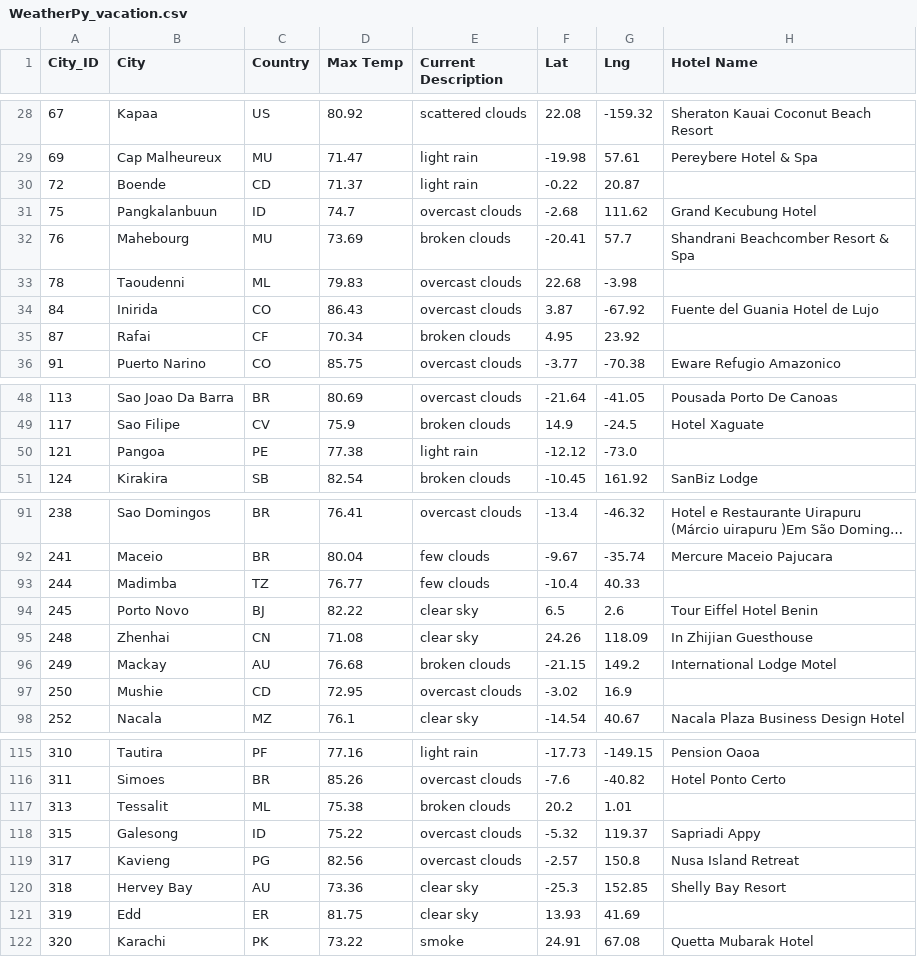
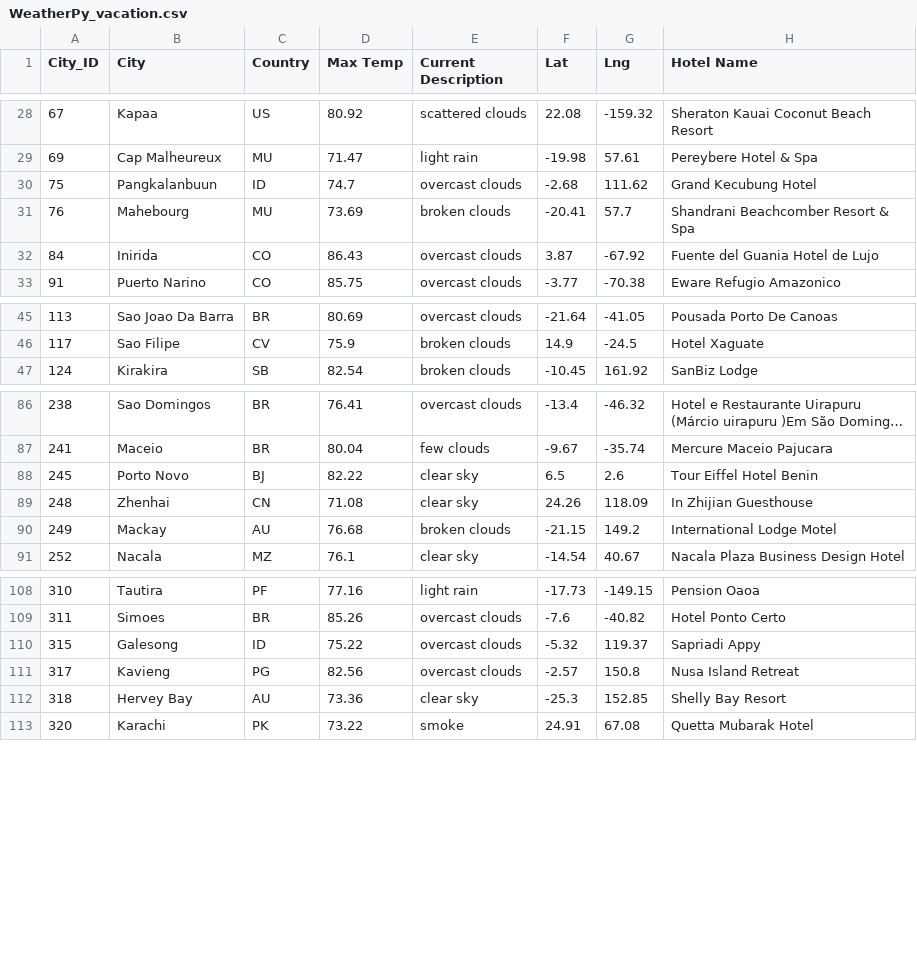
Before and after one commit to Ctblossey/World_Weather_Analysis, a CSV file: Vacation_Search/WeatherPy_vacation.csv, drawn as a sheet; only a part is shown, gaps mark what is left out; long unchanged cells end in …; the diff covers the shown part only.

```diff
--- a/Vacation_Search/WeatherPy_vacation.csv
+++ b/Vacation_Search/WeatherPy_vacation.csv
@@ -29,8 +29,5 @@ City_ID,City,Country,Max Temp,Current Description,Lat,Lng,Hotel Name
 69,Cap Malheureux,MU,71.47,light rain,-19.98,57.61,Pereybere Hotel & Spa
-72,Boende,CD,71.37,light rain,-0.22,20.87,
 75,Pangkalanbuun,ID,74.7,overcast clouds,-2.68,111.62,Grand Kecubung Hotel
 76,Mahebourg,MU,73.69,broken clouds,-20.41,57.7,Shandrani Beachcomber Resort & Spa
-78,Taoudenni,ML,79.83,overcast clouds,22.68,-3.98,
 84,Inirida,CO,86.43,overcast clouds,3.87,-67.92,Fuente del Guania Hotel de Lujo
-87,Rafai,CF,70.34,broken clouds,4.95,23.92,
 91,Puerto Narino,CO,85.75,overcast clouds,-3.77,-70.38,Eware Refugio Amazonico
@@ -49,3 +46,2 @@ City_ID,City,Country,Max Temp,Current Description,Lat,Lng,Hotel Name
 117,Sao Filipe,CV,75.9,broken clouds,14.9,-24.5,Hotel Xaguate
-121,Pangoa,PE,77.38,light rain,-12.12,-73.0,
 124,Kirakira,SB,82.54,broken clouds,-10.45,161.92,SanBiz Lodge
@@ -92,3 +87,2 @@ City_ID,City,Country,Max Temp,Current Description,Lat,Lng,Hotel Name
 241,Maceio,BR,80.04,few clouds,-9.67,-35.74,Mercure Maceio Pajucara
-244,Madimba,TZ,76.77,few clouds,-10.4,40.33,
 245,Porto Novo,BJ,82.22,clear sky,6.5,2.6,Tour Eiffel Hotel Benin
@@ -96,3 +90,2 @@ City_ID,City,Country,Max Temp,Current Description,Lat,Lng,Hotel Name
 249,Mackay,AU,76.68,broken clouds,-21.15,149.2,International Lodge Motel
-250,Mushie,CD,72.95,overcast clouds,-3.02,16.9,
 252,Nacala,MZ,76.1,clear sky,-14.54,40.67,Nacala Plaza Business Design Hotel
@@ -116,3 +109,2 @@ City_ID,City,Country,Max Temp,Current Description,Lat,Lng,Hotel Name
 311,Simoes,BR,85.26,overcast clouds,-7.6,-40.82,Hotel Ponto Certo
-313,Tessalit,ML,75.38,broken clouds,20.2,1.01,
 315,Galesong,ID,75.22,overcast clouds,-5.32,119.37,Sapriadi Appy
@@ -120,3 +112,2 @@ City_ID,City,Country,Max Temp,Current Description,Lat,Lng,Hotel Name
 318,Hervey Bay,AU,73.36,clear sky,-25.3,152.85,Shelly Bay Resort
-319,Edd,ER,81.75,clear sky,13.93,41.69,
 320,Karachi,PK,73.22,smoke,24.91,67.08,Quetta Mubarak Hotel
```
Also changed, not shown: 8 removed rows elsewhere in this file, 1 other file.
